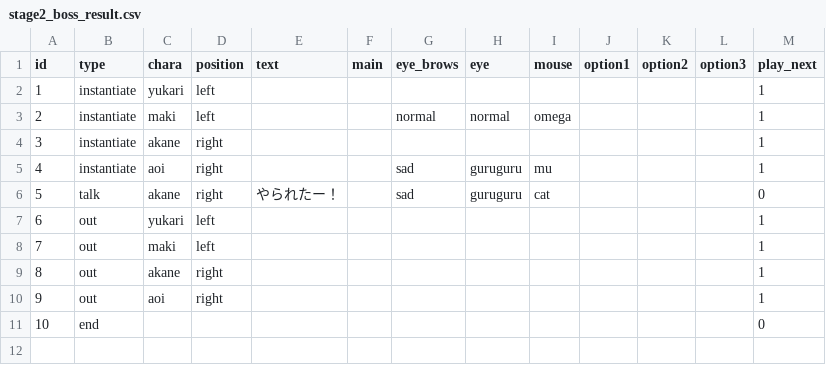
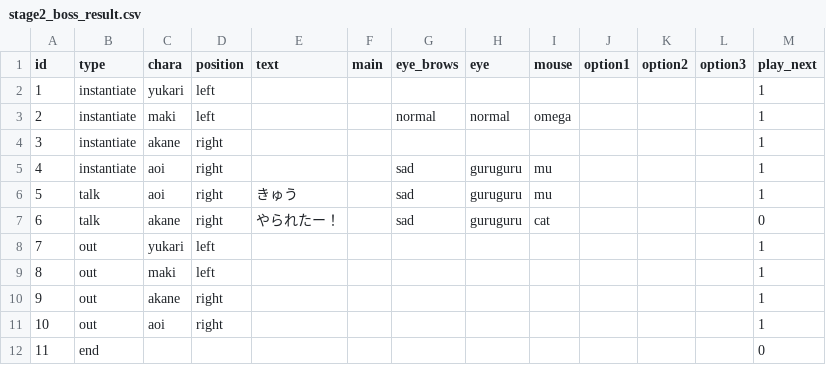
Before and after one commit to Musasin/TagMatch, a CSV file: TagMatch/Assets/Resources/Scenario/stage2_boss_result.csv, drawn as a sheet; addresses are those after the commit; the diff names each change by its address in the sheet, - before the commit and + after, or states it on an @@ line.

```diff
--- a/TagMatch/Assets/Resources/Scenario/stage2_boss_result.csv
+++ b/TagMatch/Assets/Resources/Scenario/stage2_boss_result.csv
+row 6: 5 | talk | aoi | right | きゅう |  | sad | guruguru | mu |  |  |  | 1
@@ column A (id) renumbered from row 7 down @@
```
Also changed, not shown: TagMatch/Assets/Resources/Scenario/stage1_boss_result.csv, 14 other files.
